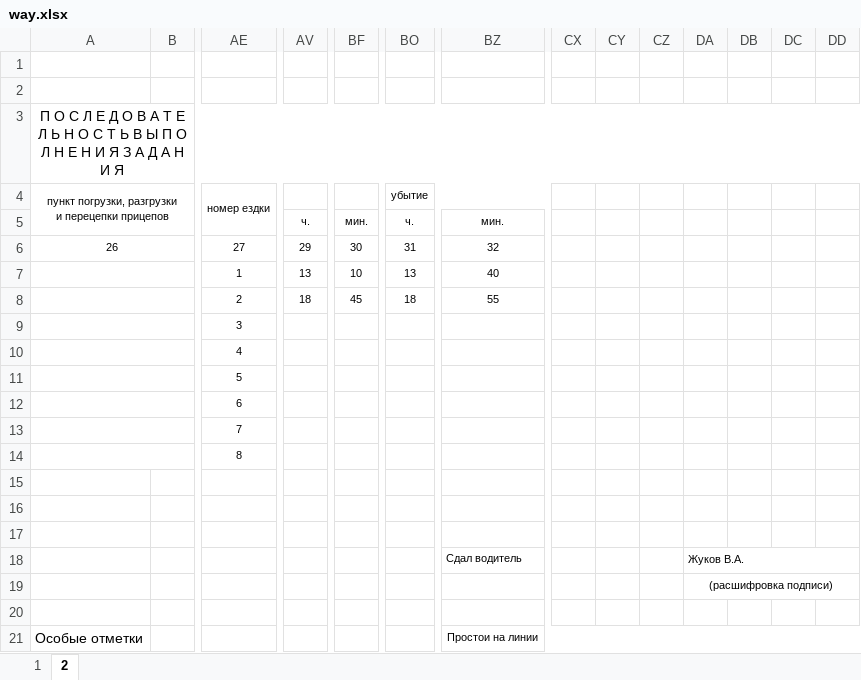
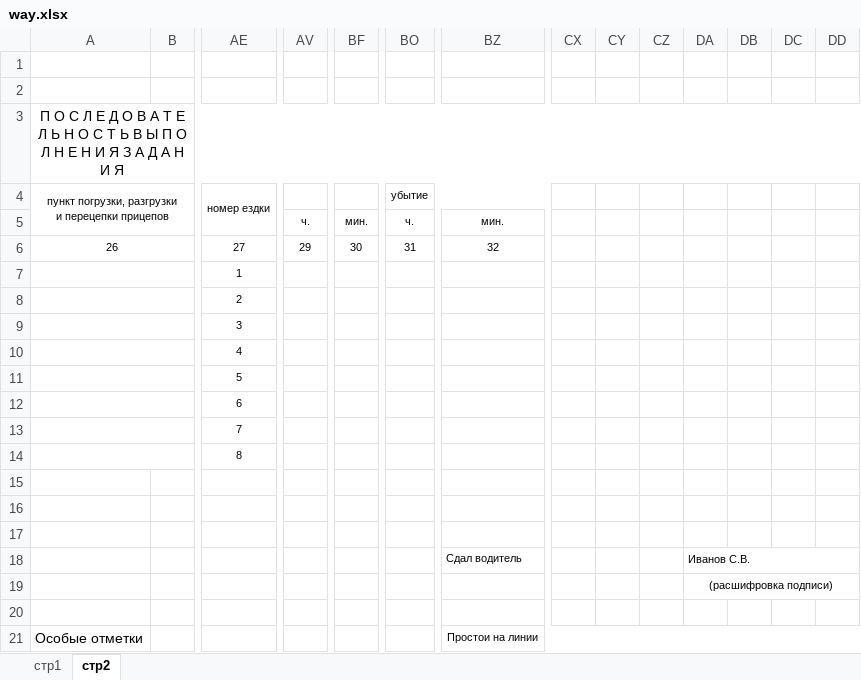
Before and after one commit to drewslee/Avt, an Excel workbook: static/way.xlsx, sheet стр2, drawn as a sheet; only a part is shown, gaps mark what is left out; values as stored, in another font and other column widths than the file's, no borders; removed rows and columns are numbered as before the commit, all else as after; rows hold the shown columns only; the diff names each change by its address in the sheet, - before the commit and + after, or states it on an @@ line.

```diff
--- a/static/way.xlsx (sheet стр2)
+++ b/static/way.xlsx (sheet стр2)
-sheet tab: 1
+sheet tab: стр1
-sheet tab: 2
+sheet tab: стр2
-row 7:  |  | 1 | 13 | 10 | 13 | 40
-row 8:  |  | 2 | 18 | 45 | 18 | 55
+row 7:  |  | 1
+row 8:  |  | 2
-DA18: Жуков В.А.
+DA18: Иванов С.В.
```
Also changed, not shown: sheet стр1.
